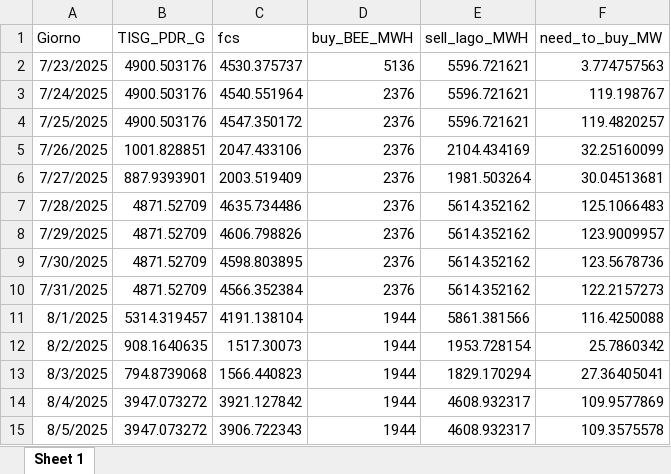
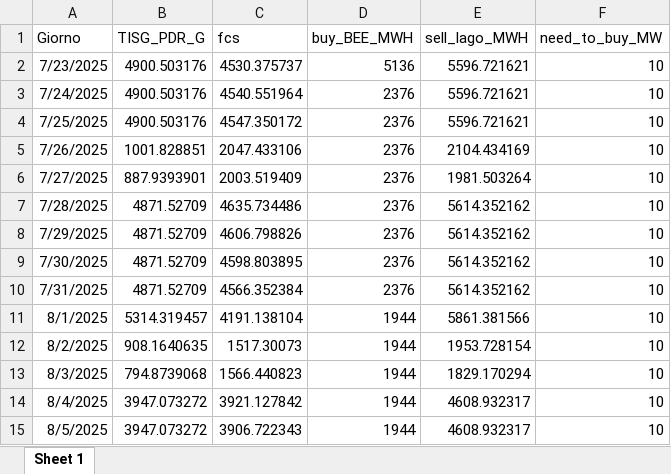
Before and after one commit to Alainpp96/forecastg, an Excel workbook: need_to_buy.xlsx, sheet Sheet 1, drawn as a sheet; values as stored, in another font and other column widths than the file's, no borders; the diff names each change by its address in the sheet, - before the commit and + after, or states it on an @@ line.

Commit message:
Aggiorno file need_to_buy.xlsx da R

```diff
--- a/need_to_buy.xlsx (sheet Sheet 1)
+++ b/need_to_buy.xlsx (sheet Sheet 1)
-F2 (need_to_buy_MW): 3.774757563
+F2 (need_to_buy_MW): 10
-F3 (need_to_buy_MW): 119.198767
+F3 (need_to_buy_MW): 10
-F4 (need_to_buy_MW): 119.4820257
+F4 (need_to_buy_MW): 10
-F5 (need_to_buy_MW): 32.25160099
+F5 (need_to_buy_MW): 10
-F6 (need_to_buy_MW): 30.04513681
+F6 (need_to_buy_MW): 10
-F7 (need_to_buy_MW): 125.1066483
+F7 (need_to_buy_MW): 10
-F8 (need_to_buy_MW): 123.9009957
+F8 (need_to_buy_MW): 10
-F9 (need_to_buy_MW): 123.5678736
+F9 (need_to_buy_MW): 10
-F10 (need_to_buy_MW): 122.2157273
+F10 (need_to_buy_MW): 10
-F11 (need_to_buy_MW): 116.4250088
+F11 (need_to_buy_MW): 10
-F12 (need_to_buy_MW): 25.7860342
+F12 (need_to_buy_MW): 10
-F13 (need_to_buy_MW): 27.36405041
+F13 (need_to_buy_MW): 10
-F14 (need_to_buy_MW): 109.9577869
+F14 (need_to_buy_MW): 10
-F15 (need_to_buy_MW): 109.3575578
+F15 (need_to_buy_MW): 10
```
